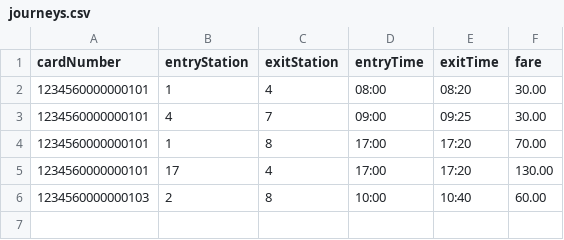
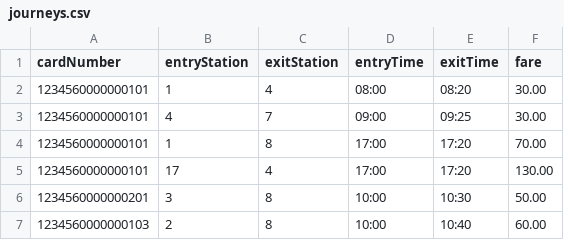
Before and after one commit to f2023-613-rgb/MetroSmartCardSystem, a CSV file: data/journeys.csv, drawn as a sheet; the diff names each change by its address in the sheet, - before the commit and + after, or states it on an @@ line.

```diff
--- a/data/journeys.csv
+++ b/data/journeys.csv
+row 6: 1234560000000201 | 3 | 8 | 10:00 | 10:30 | 50.00
```
Also changed, not shown: data/cards.csv, 4 other files.
